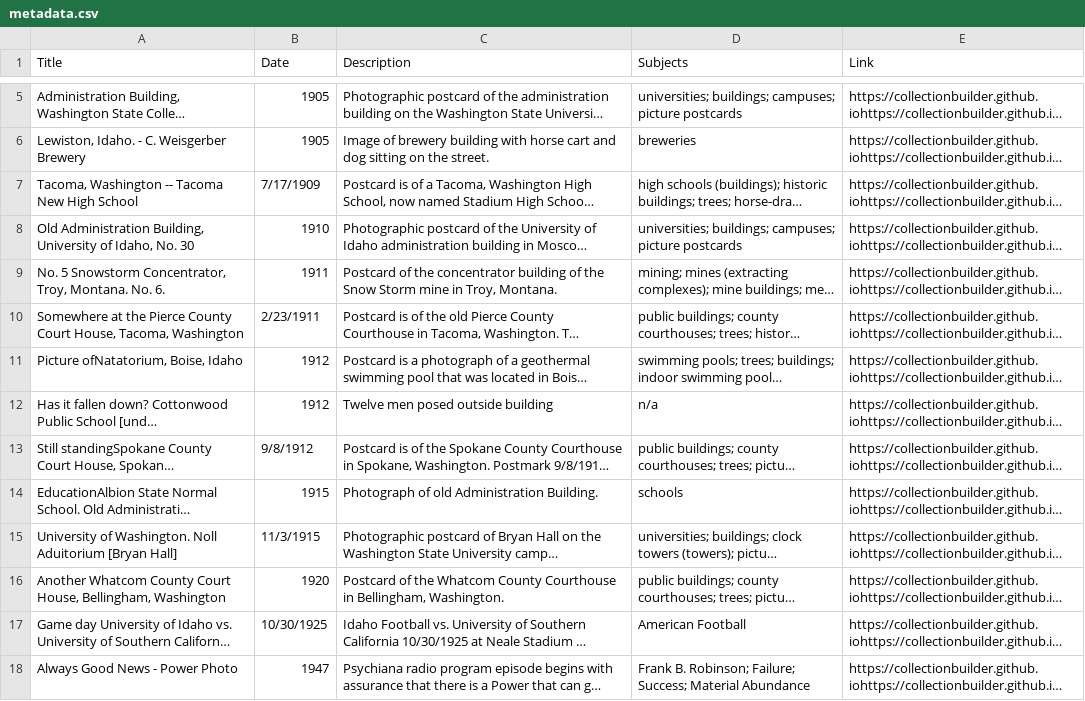
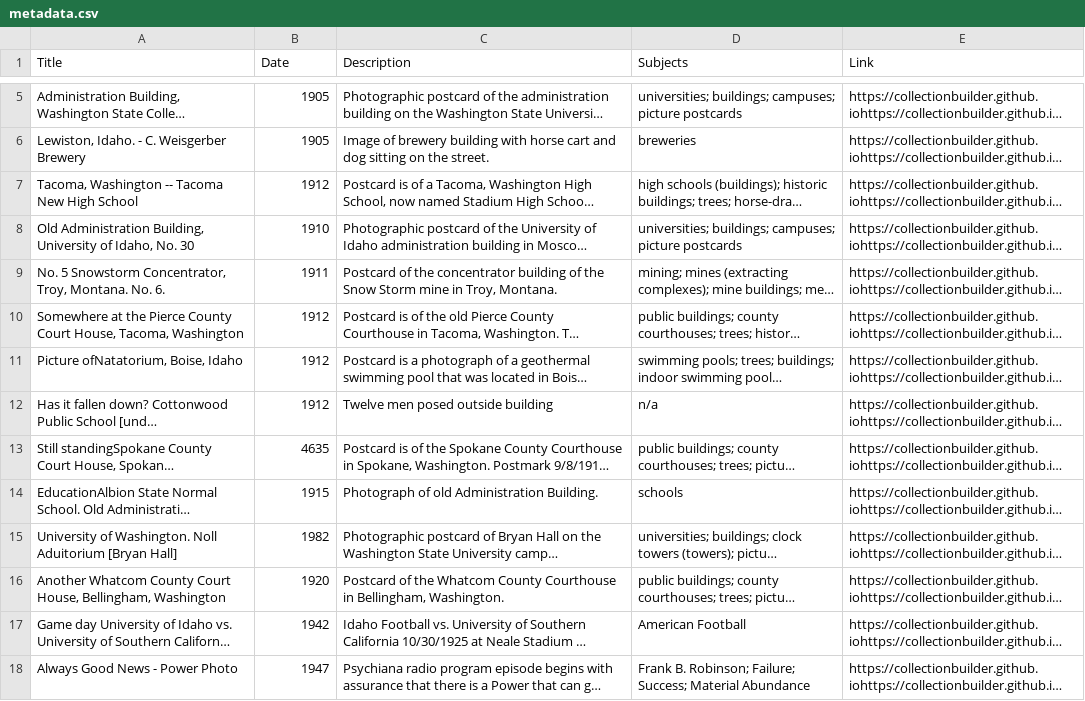
Before and after one commit to chrisdaaz/branching, a CSV file: metadata.csv, drawn as a sheet; only a part is shown, gaps mark what is left out; long unchanged cells end in …; the diff names each change by its address in the sheet, - before the commit and + after, or states it on an @@ line.

Commit message:
edits to dates

```diff
--- a/metadata.csv
+++ b/metadata.csv
-B7 (Date): 7/17/1909
+B7 (Date): 1912
-B10 (Date): 2/23/1911
+B10 (Date): 1912
-B13 (Date): 9/8/1912
+B13 (Date): 4635
-B15 (Date): 11/3/1915
+B15 (Date): 1982
-B17 (Date): 10/30/1925
+B17 (Date): 1942
```
